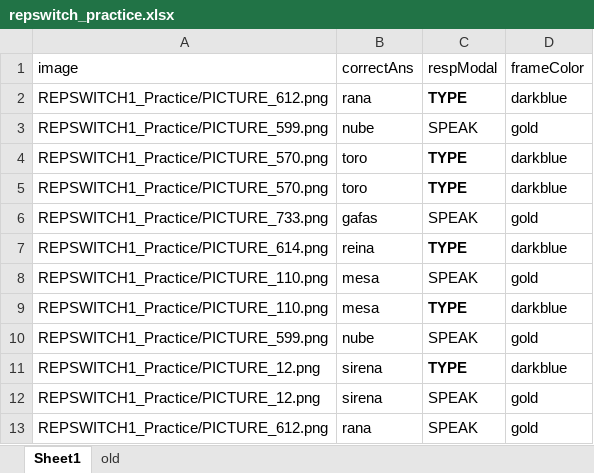
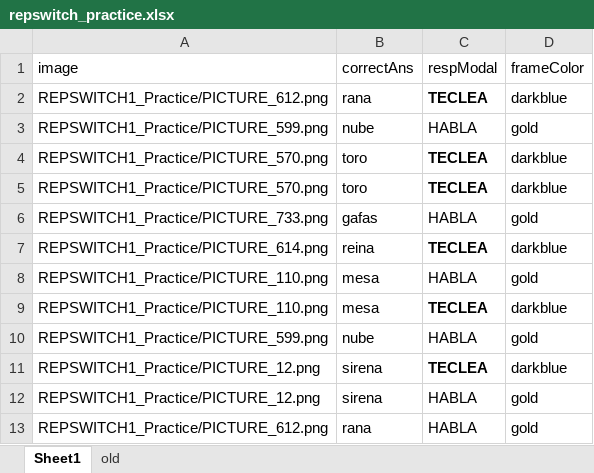
Before and after one commit to kattsar/experiment1, an Excel workbook: repswitch_practice.xlsx, sheet Sheet1, drawn as a sheet; values as stored, in another font and other column widths than the file's, no borders; table styles not drawn; the diff names each change by its address in the sheet, - before the commit and + after, or states it on an @@ line.

```diff
--- a/repswitch_practice.xlsx (sheet Sheet1)
+++ b/repswitch_practice.xlsx (sheet Sheet1)
-C2 (respModal): TYPE
+C2 (respModal): TECLEA
-C3 (respModal): SPEAK
+C3 (respModal): HABLA
-C4:C5 (respModal): TYPE
+C4:C5 (respModal): TECLEA
-C6 (respModal): SPEAK
+C6 (respModal): HABLA
-C7 (respModal): TYPE
+C7 (respModal): TECLEA
-C8 (respModal): SPEAK
+C8 (respModal): HABLA
-C9 (respModal): TYPE
+C9 (respModal): TECLEA
-C10 (respModal): SPEAK
+C10 (respModal): HABLA
-C11 (respModal): TYPE
+C11 (respModal): TECLEA
-C12:C13 (respModal): SPEAK
+C12:C13 (respModal): HABLA
```
Also changed, not shown: 25 other files.
